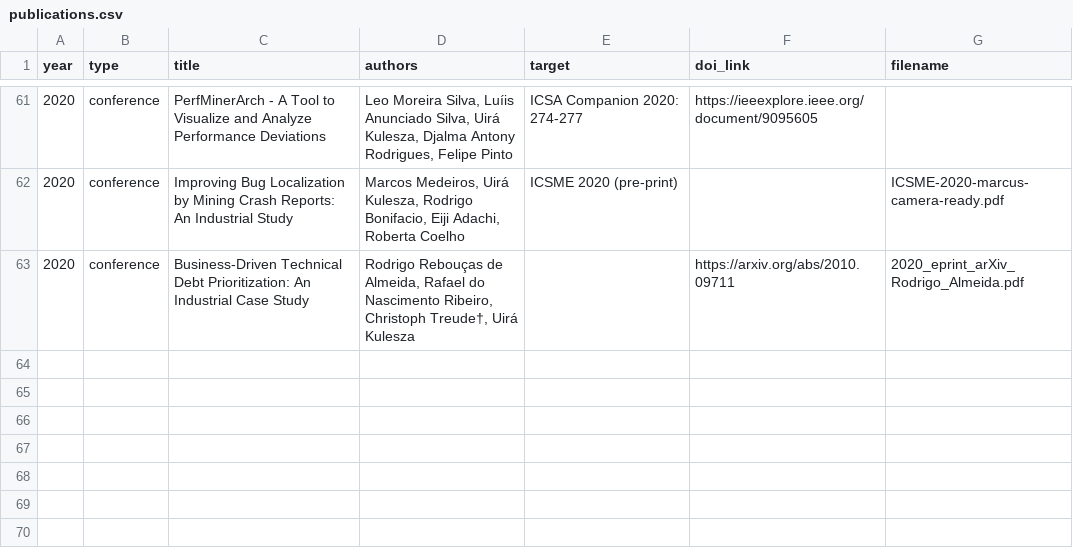
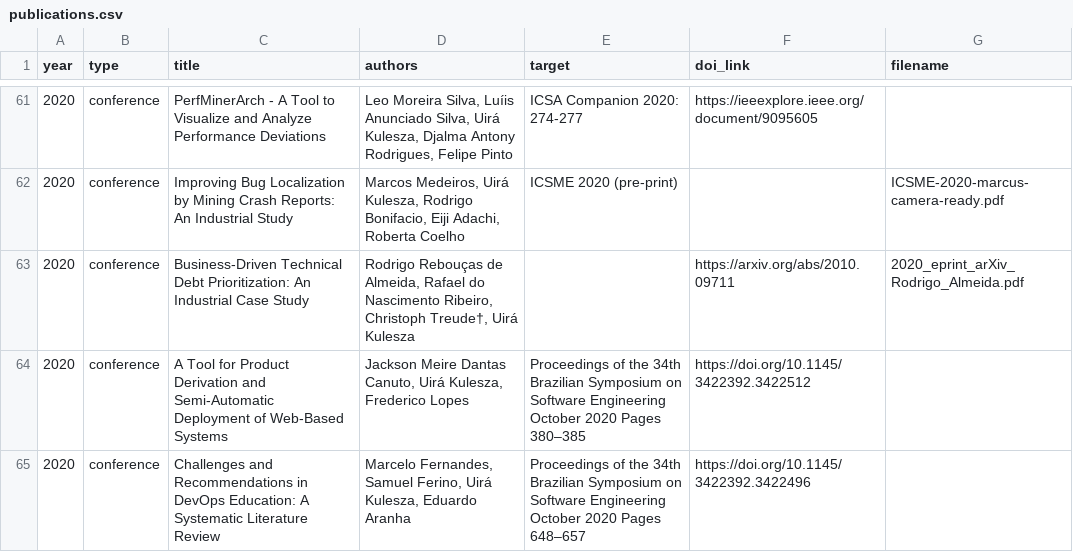
Before and after one commit to caseufrn/caseufrn.github.io, a CSV file: _data/publications.csv, drawn as a sheet; only a part is shown, gaps mark what is left out; the diff names each change by its address in the sheet, - before the commit and + after, or states it on an @@ line.

Commit message:
new publications 2020
Signed-off-by: Jadson <jadsonjs@gmail.com>

```diff
--- a/_data/publications.csv
+++ b/_data/publications.csv
+row 64: 2020 | conference | A Tool for Product Derivation and Semi-Automatic Deployment of Web-Based Systems | Jackson Meire Dantas Canuto, Uirá Kulesza, Frederico Lopes | Proceedings of the 34th Brazilian Symposium on Software Engineering October 2020 Pages 380–385 | https://doi.org/10.1145/3422392.3422512
+row 65: 2020 | conference | Challenges and Recommendations in DevOps Education: A Systematic Literature Review | Marcelo Fernandes, Samuel Ferino, Uirá Kulesza, Eduardo Aranha | Proceedings of the 34th Brazilian Symposium on Software Engineering October 2020 Pages 648–657 | https://doi.org/10.1145/3422392.3422496
```
